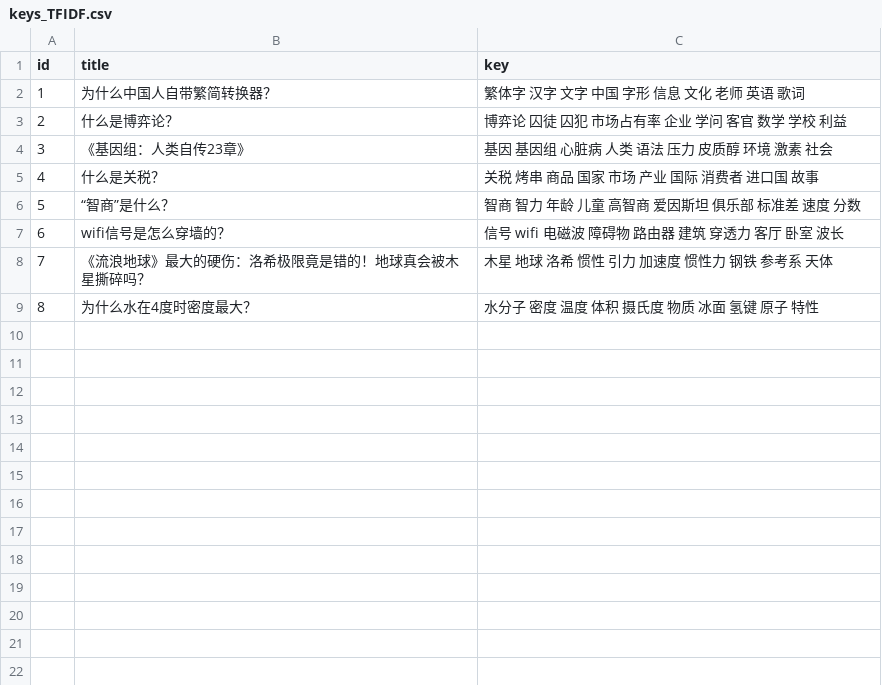
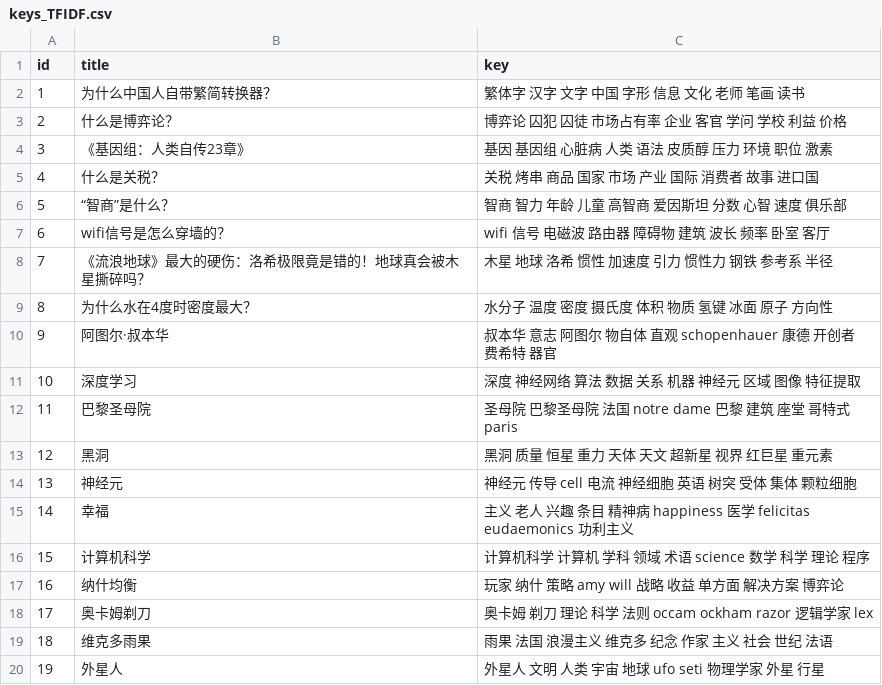
Before and after one commit to Kafcal/keyword_extraction, a CSV file: result/keys_TFIDF.csv, drawn as a sheet.

```diff
--- a/result/keys_TFIDF.csv
+++ b/result/keys_TFIDF.csv
@@ -1,9 +1,20 @@
 id,title,key
-1,为什么中国人自带繁简转换器？,繁体字 汉字 文字 中国 字形 信息 文化 老师 英语 歌词
-2,什么是博弈论？,博弈论 囚徒 囚犯 市场占有率 企业 学问 客官 数学 学校 利益
-3,《基因组：人类自传23章》,基因 基因组 心脏病 人类 语法 压力 皮质醇 环境 激素 社会
-4,什么是关税？,关税 烤串 商品 国家 市场 产业 国际 消费者 进口国 故事
-5,“智商”是什么？,智商 智力 年龄 儿童 高智商 爱因斯坦 俱乐部 标准差 速度 分数
-6,wifi信号是怎么穿墙的？,信号 wifi 电磁波 障碍物 路由器 建筑 穿透力 客厅 卧室 波长
-7,《流浪地球》最大的硬伤：洛希极限竟是错的！地球真会被木星撕碎吗？,木星 地球 洛希 惯性 引力 加速度 惯性力 钢铁 参考系 天体
-8, 为什么水在4度时密度最大？,水分子 密度 温度 体积 摄氏度 物质 冰面 氢键 原子 特性
+1,为什么中国人自带繁简转换器？,繁体字 汉字 文字 中国 字形 信息 文化 老师 笔画 读书
+2,什么是博弈论？,博弈论 囚犯 囚徒 市场占有率 企业 客官 学问 学校 利益 价格
+3,《基因组：人类自传23章》,基因 基因组 心脏病 人类 语法 皮质醇 压力 环境 职位 激素
+4,什么是关税？,关税 烤串 商品 国家 市场 产业 国际 消费者 故事 进口国
+5,“智商”是什么？,智商 智力 年龄 儿童 高智商 爱因斯坦 分数 心智 速度 俱乐部
+6,wifi信号是怎么穿墙的？,wifi 信号 电磁波 路由器 障碍物 建筑 波长 频率 卧室 客厅
+7,《流浪地球》最大的硬伤：洛希极限竟是错的！地球真会被木星撕碎吗？,木星 地球 洛希 惯性 加速度 引力 惯性力 钢铁 参考系 半径
+8, 为什么水在4度时密度最大？,水分子 温度 密度 摄氏度 体积 物质 氢键 冰面 原子 方向性
+9,阿图尔·叔本华,叔本华 意志 阿图尔 物自体 直观 schopenhauer 康德 开创者 费希特 器官
+10,深度学习,深度 神经网络 算法 数据 关系 机器 神经元 区域 图像 特征提取
+11,巴黎圣母院,圣母院 巴黎圣母院 法国 notre dame 巴黎 建筑 座堂 哥特式 paris
+12,黑洞,黑洞 质量 恒星 重力 天体 天文 超新星 视界 红巨星 重元素
+13,神经元,神经元 传导 cell 电流 神经细胞 英语 树突 受体 集体 颗粒细胞
+14,幸福,主义 老人 兴趣 条目 精神病 happiness 医学 felicitas eudaemonics 功利主义
+15,计算机科学,计算机科学 计算机 学科 领域 术语 science 数学 科学 理论 程序
+16,纳什均衡,玩家 纳什 策略 amy will 战略 收益 单方面 解决方案 博弈论
+17,奥卡姆剃刀,奥卡姆 剃刀 理论 科学 法则 occam ockham razor 逻辑学家 lex
+18,维克多雨果,雨果 法国 浪漫主义 维克多 纪念 作家 主义 社会 世纪 法语
+19,外星人,外星人 文明 人类 宇宙 地球 ufo seti 物理学家 外星 行星
```
Also changed, not shown: result/keys_TextRank.csv, 22 other files.
